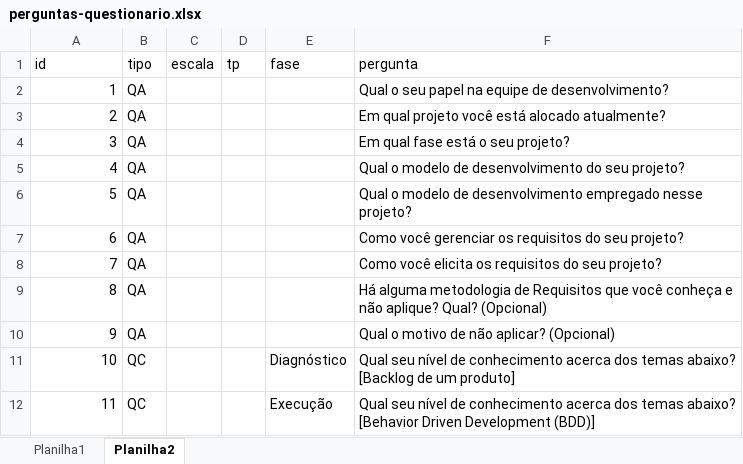
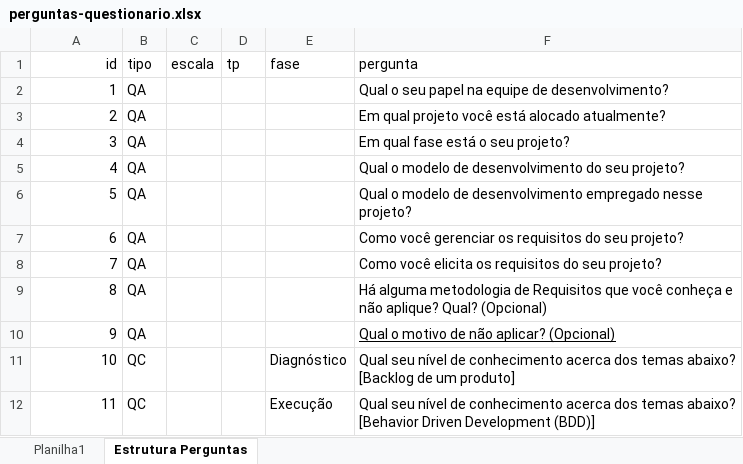
Before and after one commit to demetriusjube/ppca-engenharia-requisitos, an Excel workbook: arquivos/perguntas-questionario.xlsx, sheet Estrutura Perguntas, drawn as a sheet; only a part is shown; values as stored, in another font and other column widths than the file's, no borders; the diff names each change by its address in the sheet, - before the commit and + after, or states it on an @@ line.

Commit message:
Alteração das perguntas por ids

```diff
--- a/arquivos/perguntas-questionario.xlsx (sheet Estrutura Perguntas)
+++ b/arquivos/perguntas-questionario.xlsx (sheet Estrutura Perguntas)
-sheet tab: Planilha2
+sheet tab: Estrutura Perguntas
-A1 alignment: left
+A1 alignment: right
-F10 underline: off
+F10 underline: on
```
Also changed, not shown: arquivos/respostas.xlsx, 2 other files.
